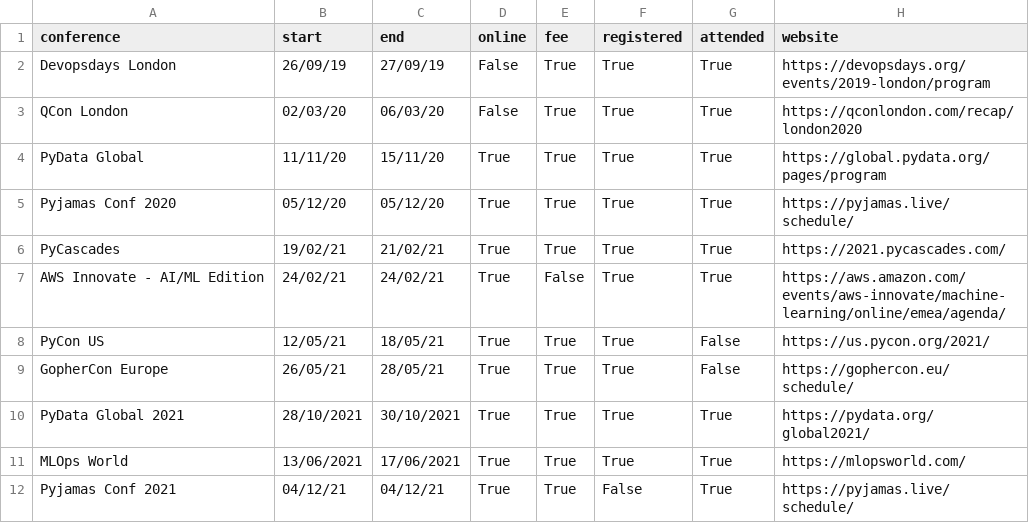
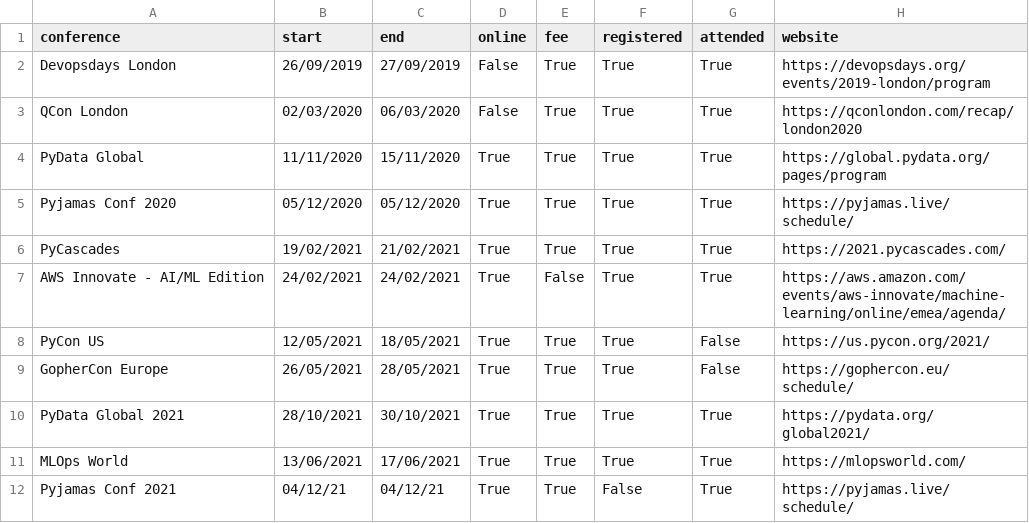
Before and after one commit to markgreene74/markgreene74, a CSV file: update_readme/data/conferences.csv, drawn as a sheet.

Commit message:
add tests, add first version of build conference function

```diff
--- a/update_readme/data/conferences.csv
+++ b/update_readme/data/conferences.csv
@@ -1,10 +1,10 @@
 "conference","start","end","online","fee","registered","attended","website"
-"Devopsdays London",26/09/19,27/09/19,False,True,True,True,"https://devopsdays.org/events/2019-london/program"
-"QCon London",02/03/20,06/03/20,False,True,True,True,"https://qconlondon.com/recap/london2020"
-"PyData Global",11/11/20,15/11/20,True,True,True,True,"https://global.pydata.org/pages/program"
-"Pyjamas Conf 2020",05/12/20,05/12/20,True,True,True,True,"https://pyjamas.live/schedule/"
-"PyCascades",19/02/21,21/02/21,True,True,True,True,"https://2021.pycascades.com/"
-"AWS Innovate - AI/ML Edition",24/02/21,24/02/21,True,False,True,True,"https://aws.amazon.com/events/aws-innovate/machine-learning/online/emea/agenda/"
-"PyCon US",12/05/21,18/05/21,True,True,True,False,"https://us.pycon.org/2021/"
-"GopherCon Europe",26/05/21,28/05/21,True,True,True,False,"https://gophercon.eu/schedule/"
+"Devopsdays London",26/09/2019,27/09/2019,False,True,True,True,"https://devopsdays.org/events/2019-london/program"
+"QCon London",02/03/2020,06/03/2020,False,True,True,True,"https://qconlondon.com/recap/london2020"
+"PyData Global",11/11/2020,15/11/2020,True,True,True,True,"https://global.pydata.org/pages/program"
+"Pyjamas Conf 2020",05/12/2020,05/12/2020,True,True,True,True,"https://pyjamas.live/schedule/"
+"PyCascades",19/02/2021,21/02/2021,True,True,True,True,"https://2021.pycascades.com/"
+"AWS Innovate - AI/ML Edition",24/02/2021,24/02/2021,True,False,True,True,"https://aws.amazon.com/events/aws-innovate/machine-learning/online/emea/agenda/"
+"PyCon US",12/05/2021,18/05/2021,True,True,True,False,"https://us.pycon.org/2021/"
+"GopherCon Europe",26/05/2021,28/05/2021,True,True,True,False,"https://gophercon.eu/schedule/"
 "PyData Global 2021",28/10/2021,30/10/2021,True,True,True,True,"https://pydata.org/global2021/"
```
Also changed, not shown: 3 other files.
